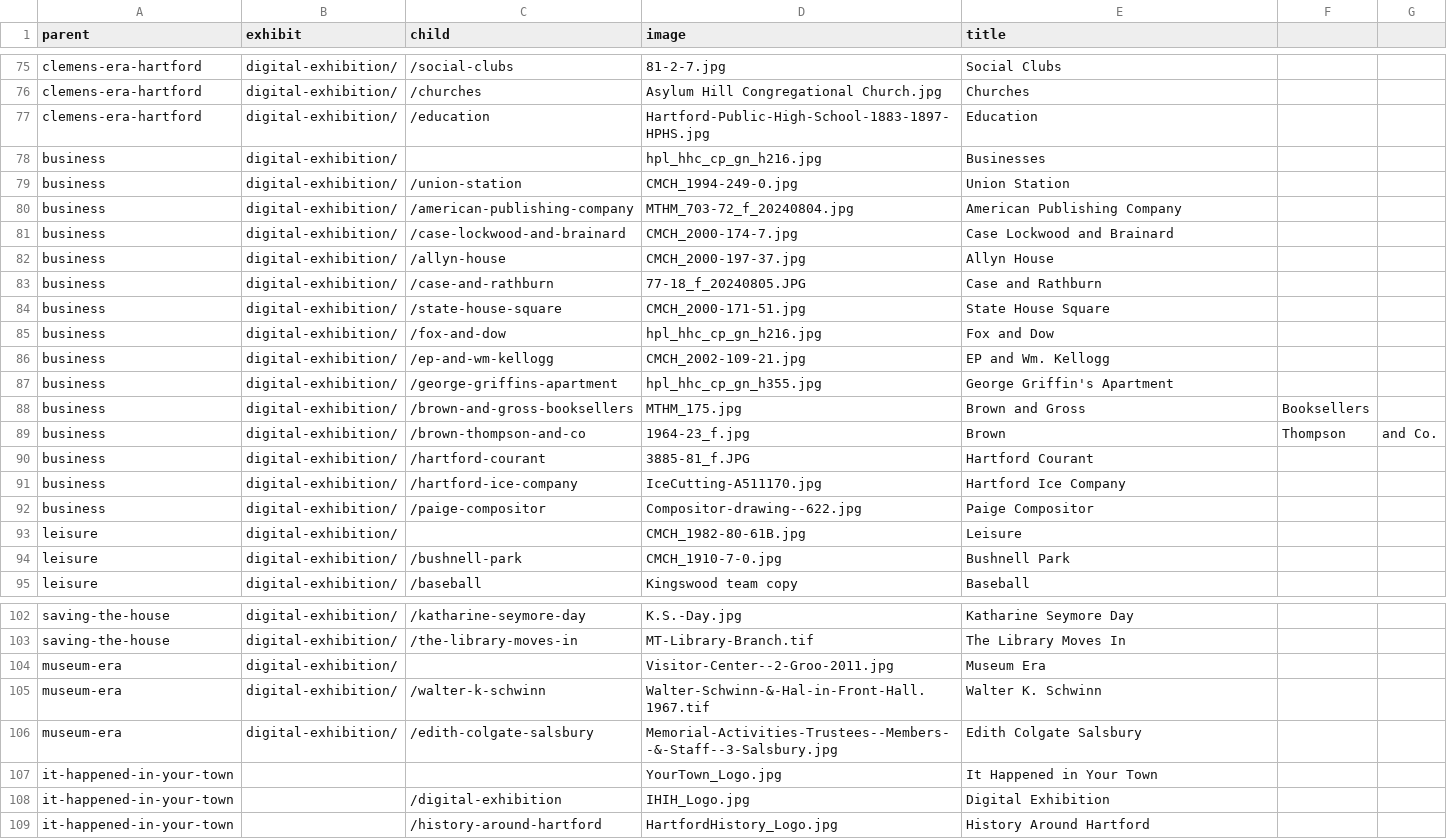
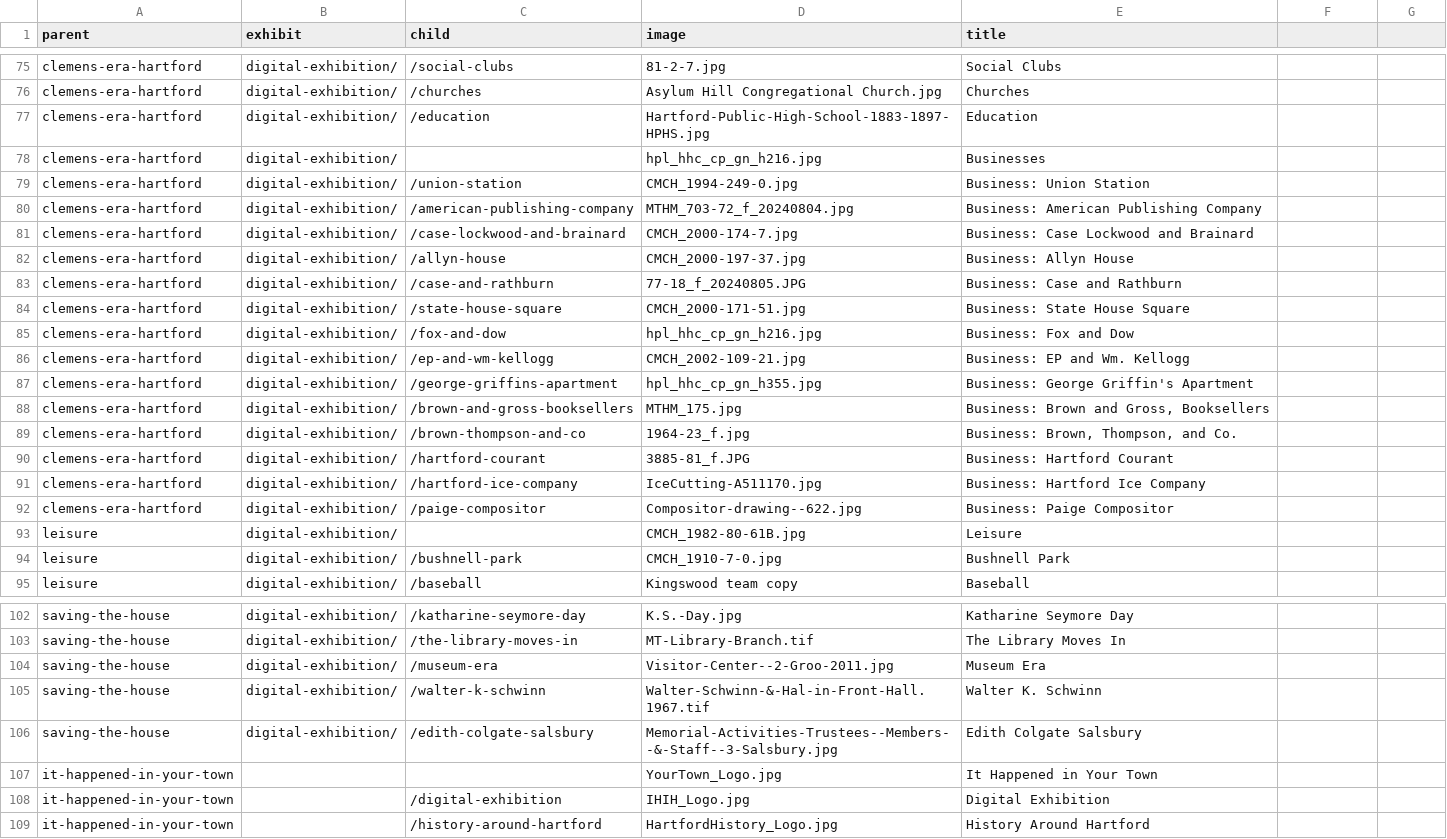
Before and after one commit to marktwainhm/ithappenedinhartford, a CSV file: _data/config-exhibit.csv, drawn as a sheet; only a part is shown, gaps mark what is left out.

Commit message:
changes to exhibit layout

```diff
--- a/_data/config-exhibit.csv
+++ b/_data/config-exhibit.csv
@@ -77,17 +77,17 @@ clemens-era-hartford,digital-exhibition/,/churches,Asylum Hill Congregational Ch
 clemens-era-hartford,digital-exhibition/,/education,Hartford-Public-High-School-1883-1897-HPHS.jpg,Education
-business,digital-exhibition/,,hpl_hhc_cp_gn_h216.jpg,Businesses
-business,digital-exhibition/,/union-station,CMCH_1994-249-0.jpg,Union Station
-business,digital-exhibition/,/american-publishing-company,MTHM_703-72_f_20240804.jpg,American Publishing Company
-business,digital-exhibition/,/case-lockwood-and-brainard,CMCH_2000-174-7.jpg,Case Lockwood and Brainard
-business,digital-exhibition/,/allyn-house,CMCH_2000-197-37.jpg,Allyn House
-business,digital-exhibition/,/case-and-rathburn,77-18_f_20240805.JPG,Case and Rathburn
-business,digital-exhibition/,/state-house-square,CMCH_2000-171-51.jpg,State House Square
-business,digital-exhibition/,/fox-and-dow,hpl_hhc_cp_gn_h216.jpg,Fox and Dow
-business,digital-exhibition/,/ep-and-wm-kellogg,CMCH_2002-109-21.jpg,EP and Wm. Kellogg
-business,digital-exhibition/,/george-griffins-apartment,hpl_hhc_cp_gn_h355.jpg,George Griffin's Apartment
-business,digital-exhibition/,/brown-and-gross-booksellers,MTHM_175.jpg,Brown and Gross, Booksellers
-business,digital-exhibition/,/brown-thompson-and-co,1964-23_f.jpg,Brown, Thompson, and Co.
-business,digital-exhibition/,/hartford-courant,3885-81_f.JPG,Hartford Courant
-business,digital-exhibition/,/hartford-ice-company,IceCutting-A511170.jpg,Hartford Ice Company
-business,digital-exhibition/,/paige-compositor,Compositor-drawing--622.jpg,Paige Compositor
+clemens-era-hartford,digital-exhibition/,,hpl_hhc_cp_gn_h216.jpg,Businesses
+clemens-era-hartford,digital-exhibition/,/union-station,CMCH_1994-249-0.jpg,Business: Union Station
+clemens-era-hartford,digital-exhibition/,/american-publishing-company,MTHM_703-72_f_20240804.jpg,Business: American Publishing Company
+clemens-era-hartford,digital-exhibition/,/case-lockwood-and-brainard,CMCH_2000-174-7.jpg,Business: Case Lockwood and Brainard
+clemens-era-hartford,digital-exhibition/,/allyn-house,CMCH_2000-197-37.jpg,Business: Allyn House
+clemens-era-hartford,digital-exhibition/,/case-and-rathburn,77-18_f_20240805.JPG,Business: Case and Rathburn
+clemens-era-hartford,digital-exhibition/,/state-house-square,CMCH_2000-171-51.jpg,Business: State House Square
+clemens-era-hartford,digital-exhibition/,/fox-and-dow,hpl_hhc_cp_gn_h216.jpg,Business: Fox and Dow
+clemens-era-hartford,digital-exhibition/,/ep-and-wm-kellogg,CMCH_2002-109-21.jpg,Business: EP and Wm. Kellogg
+clemens-era-hartford,digital-exhibition/,/george-griffins-apartment,hpl_hhc_cp_gn_h355.jpg,Business: George Griffin's Apartment
+clemens-era-hartford,digital-exhibition/,/brown-and-gross-booksellers,MTHM_175.jpg,"Business: Brown and Gross, Booksellers"
+clemens-era-hartford,digital-exhibition/,/brown-thompson-and-co,1964-23_f.jpg,"Business: Brown, Thompson, and Co."
+clemens-era-hartford,digital-exhibition/,/hartford-courant,3885-81_f.JPG,Business: Hartford Courant
+clemens-era-hartford,digital-exhibition/,/hartford-ice-company,IceCutting-A511170.jpg,Business: Hartford Ice Company
+clemens-era-hartford,digital-exhibition/,/paige-compositor,Compositor-drawing--622.jpg,Business: Paige Compositor
 leisure,digital-exhibition/,,CMCH_1982-80-61B.jpg,Leisure
@@ -103,5 +103,5 @@ saving-the-house,digital-exhibition/,/katharine-seymore-day,K.S.-Day.jpg,Kathari
 saving-the-house,digital-exhibition/,/the-library-moves-in,MT-Library-Branch.tif,The Library Moves In
-museum-era,digital-exhibition/,,Visitor-Center--2-Groo-2011.jpg,Museum Era
-museum-era,digital-exhibition/,/walter-k-schwinn,Walter-Schwinn-&-Hal-in-Front-Hall.1967.tif,Walter K. Schwinn
-museum-era,digital-exhibition/,/edith-colgate-salsbury,Memorial-Activities-Trustees--Members--&-Staff--3-Salsbury.jpg,Edith Colgate Salsbury
+saving-the-house,digital-exhibition/,/museum-era,Visitor-Center--2-Groo-2011.jpg,Museum Era
+saving-the-house,digital-exhibition/,/walter-k-schwinn,Walter-Schwinn-&-Hal-in-Front-Hall.1967.tif,Walter K. Schwinn
+saving-the-house,digital-exhibition/,/edith-colgate-salsbury,Memorial-Activities-Trustees--Members--&-Staff--3-Salsbury.jpg,Edith Colgate Salsbury
 it-happened-in-your-town,,,YourTown_Logo.jpg,It Happened in Your Town
```
Also changed, not shown: 3 other files.
